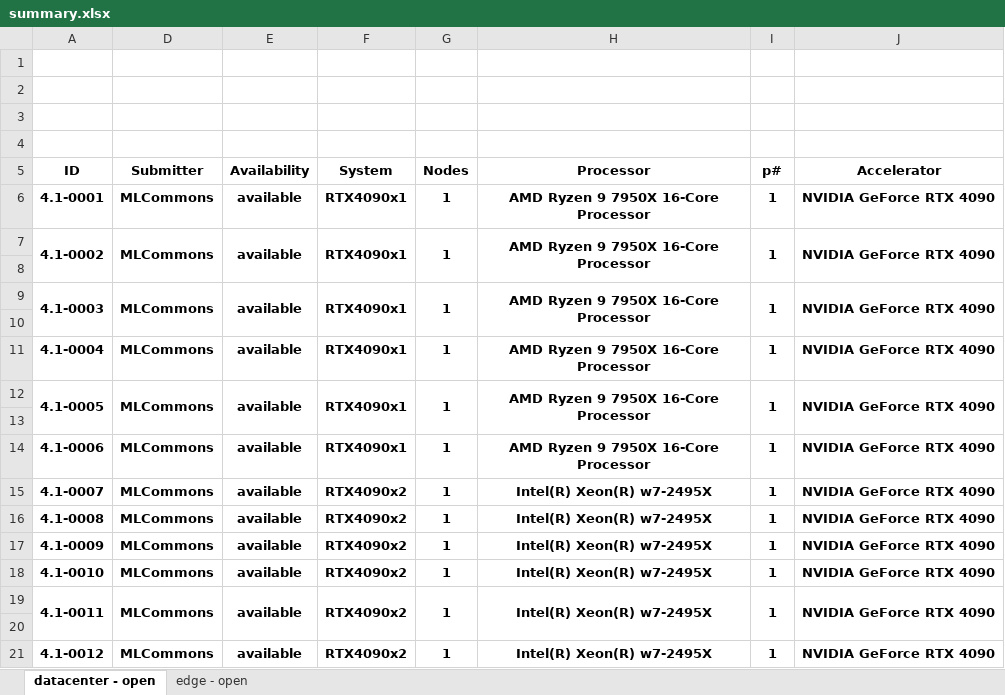
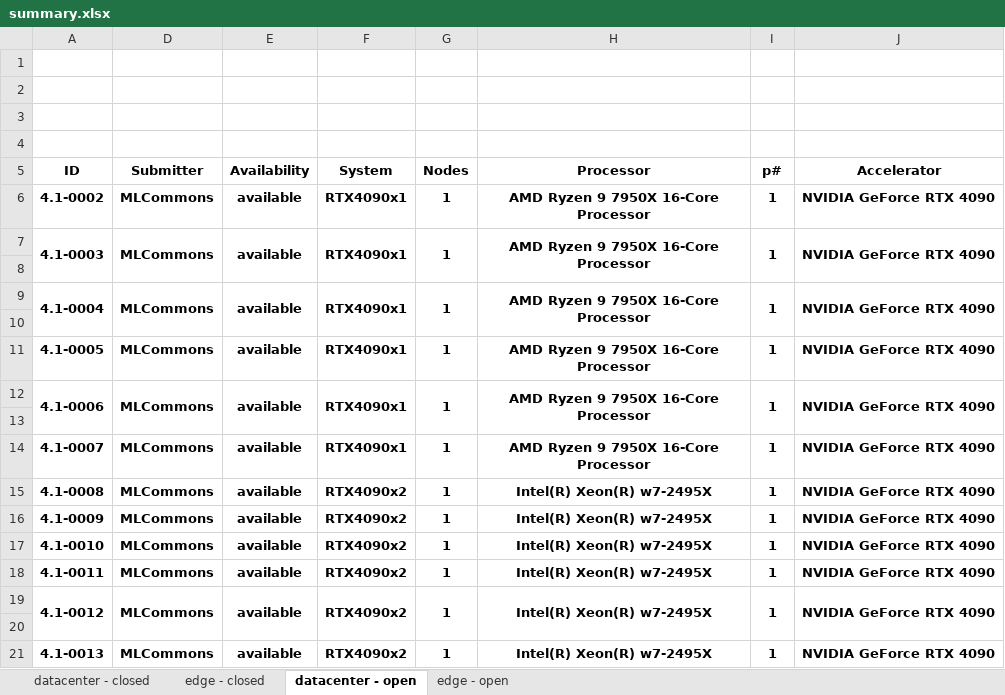
Before and after one commit to mlcommons/mlperf_inference_unofficial_submissions_v5.0, an Excel workbook: summary.xlsx, sheet datacenter - open, drawn as a sheet; only a part is shown; values as stored, in another font and other column widths than the file's, no borders; conditional formats not drawn; the diff names each change by its address in the sheet, - before the commit and + after, or states it on an @@ line.

```diff
--- a/summary.xlsx (sheet datacenter - open)
+++ b/summary.xlsx (sheet datacenter - open)
+sheet tab: datacenter - closed
+sheet tab: edge - closed
-A6: 4.1-0001
+A6: 4.1-0002
-A7: 4.1-0002
+A7: 4.1-0003
-A9: 4.1-0003
+A9: 4.1-0004
-A11: 4.1-0004
+A11: 4.1-0005
-A12: 4.1-0005
+A12: 4.1-0006
-A14: 4.1-0006
+A14: 4.1-0007
-A15: 4.1-0007
+A15: 4.1-0008
-A16: 4.1-0008
+A16: 4.1-0009
-A17: 4.1-0009
+A17: 4.1-0010
-A18: 4.1-0010
+A18: 4.1-0011
-A19: 4.1-0011
+A19: 4.1-0012
-A21: 4.1-0012
+A21: 4.1-0013
```
Also changed, not shown: sheet edge - open, 4 other files.
